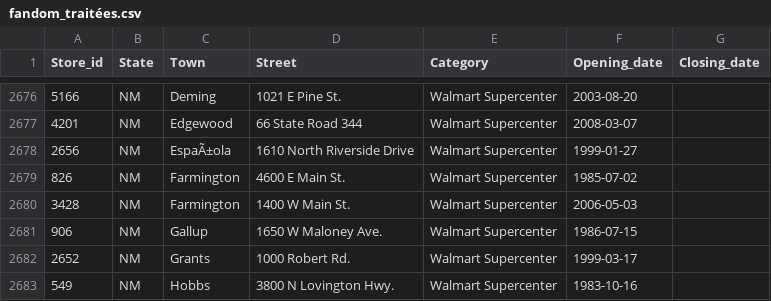
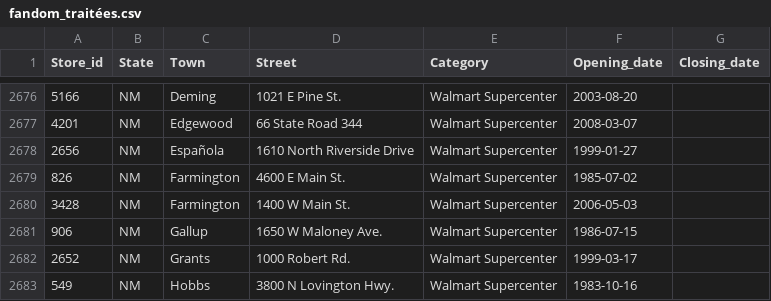
Before and after one commit to philibertsalmon/econometrics, a CSV file: data_collection/plein_de_data/fandom_traitées.csv, drawn as a sheet; only a part is shown, gaps mark what is left out; the diff covers the shown part only.

```diff
--- a/data_collection/plein_de_data/fandom_traitées.csv
+++ b/data_collection/plein_de_data/fandom_traitées.csv
@@ -2677,3 +2677,3 @@ Store_id,State,Town,Street,Category,Opening_date,Closing_date
 4201,NM,Edgewood,66 State Road 344,Walmart Supercenter,2008-03-07,
-2656,NM,EspaÃ±ola,1610 North Riverside Drive,Walmart Supercenter,1999-01-27,
+2656,NM,Española,1610 North Riverside Drive,Walmart Supercenter,1999-01-27,
 826,NM,Farmington,4600 E Main St.,Walmart Supercenter,1985-07-02,
```
Also changed, not shown: 14 edited cells elsewhere in this file, 2 other files.
